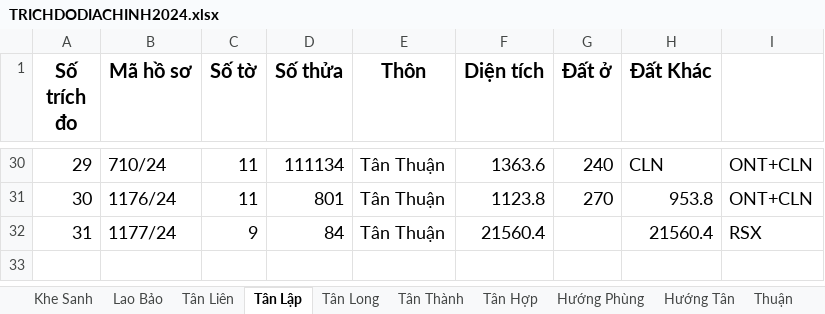
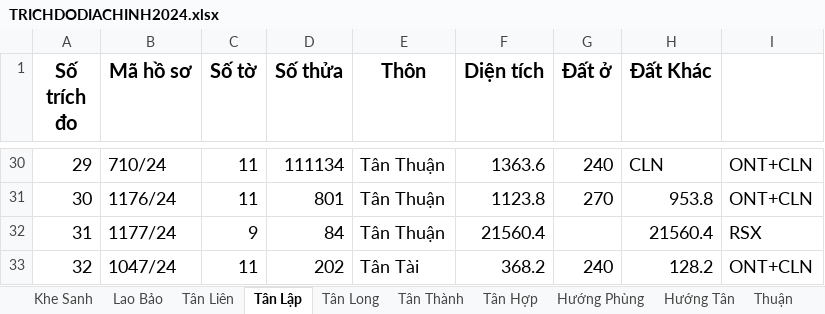
Before and after one commit to guitarkhongem/SOMUCKE, an Excel workbook: SOMUCKE/TRICHDODIACHINH2024.xlsx, sheet Tân Lập, drawn as a sheet; only a part is shown, gaps mark what is left out; values as stored, in another font and other column widths than the file's, no borders; the diff names each change by its address in the sheet, - before the commit and + after, or states it on an @@ line.

Commit message:
Update TRICHDODIACHINH2024.xlsx

```diff
--- a/SOMUCKE/TRICHDODIACHINH2024.xlsx (sheet Tân Lập)
+++ b/SOMUCKE/TRICHDODIACHINH2024.xlsx (sheet Tân Lập)
+row 33: 32 | 1047/24 | 11 | 202 | Tân Tài | 368.2 | 240 | 128.2 | ONT+CLN
```
